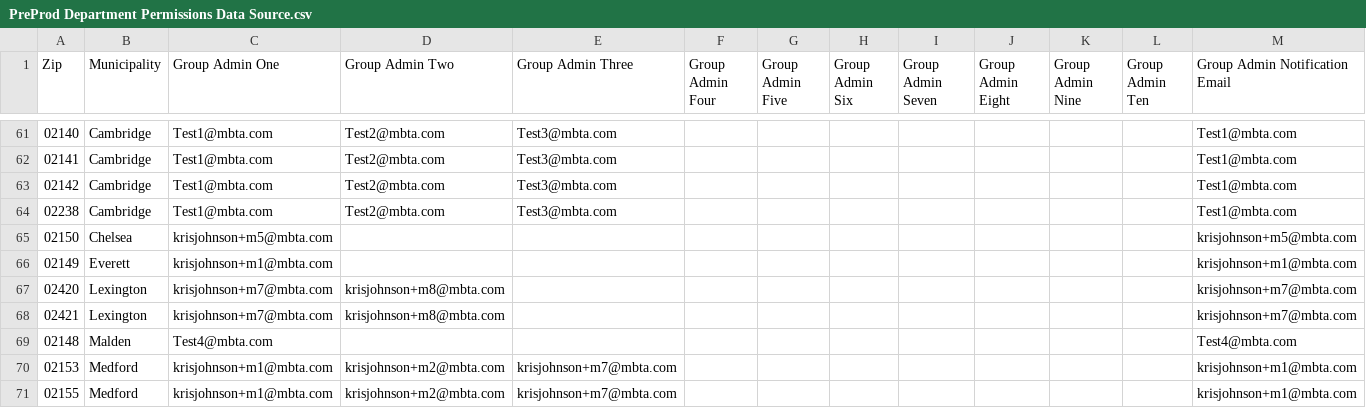
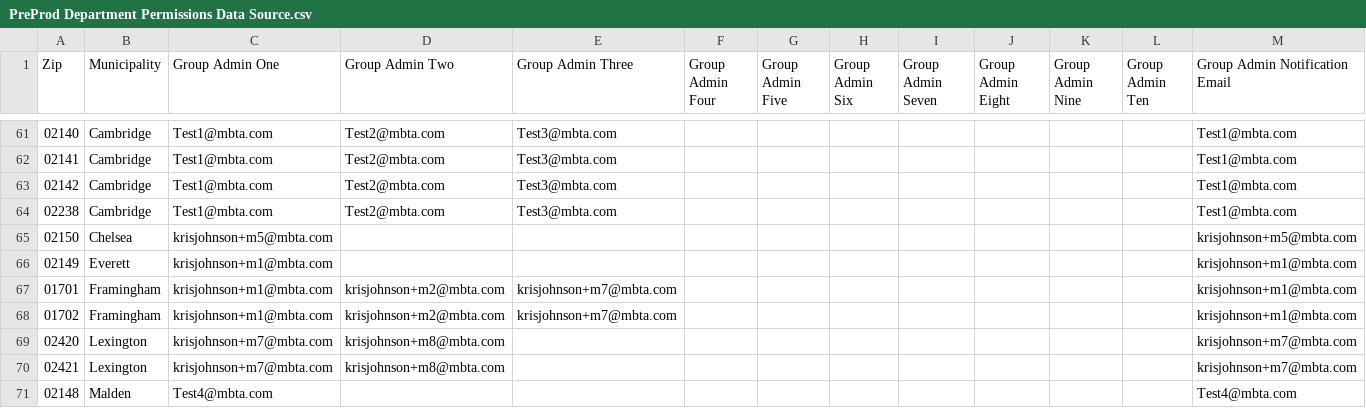
Before and after one commit to mbta/reduced_fares, a CSV file: data_sources/PreProd Department Permissions Data Source.csv, drawn as a sheet; only a part is shown, gaps mark what is left out; the shorter side is filled out with more unchanged rows; the diff names each change by its address in the sheet, - before the commit and + after, or states it on an @@ line.

```diff
--- a/data_sources/PreProd Department Permissions Data Source.csv
+++ b/data_sources/PreProd Department Permissions Data Source.csv
+row 67: 01701 | Framingham | krisjohnson+m1@mbta.com | krisjohnson+m2@mbta.com | krisjohnson+m7@mbta.com |  |  |  |  |  |  |  | krisjohnson+m1@mbta.com
+row 68: 01702 | Framingham | krisjohnson+m1@mbta.com | krisjohnson+m2@mbta.com | krisjohnson+m7@mbta.com |  |  |  |  |  |  |  | krisjohnson+m1@mbta.com
```
Also changed, not shown: data_sources/Production Department Permissions Data Source.csv, data_sources/Training Department Permissions Data Source.csv, 1 other file.
